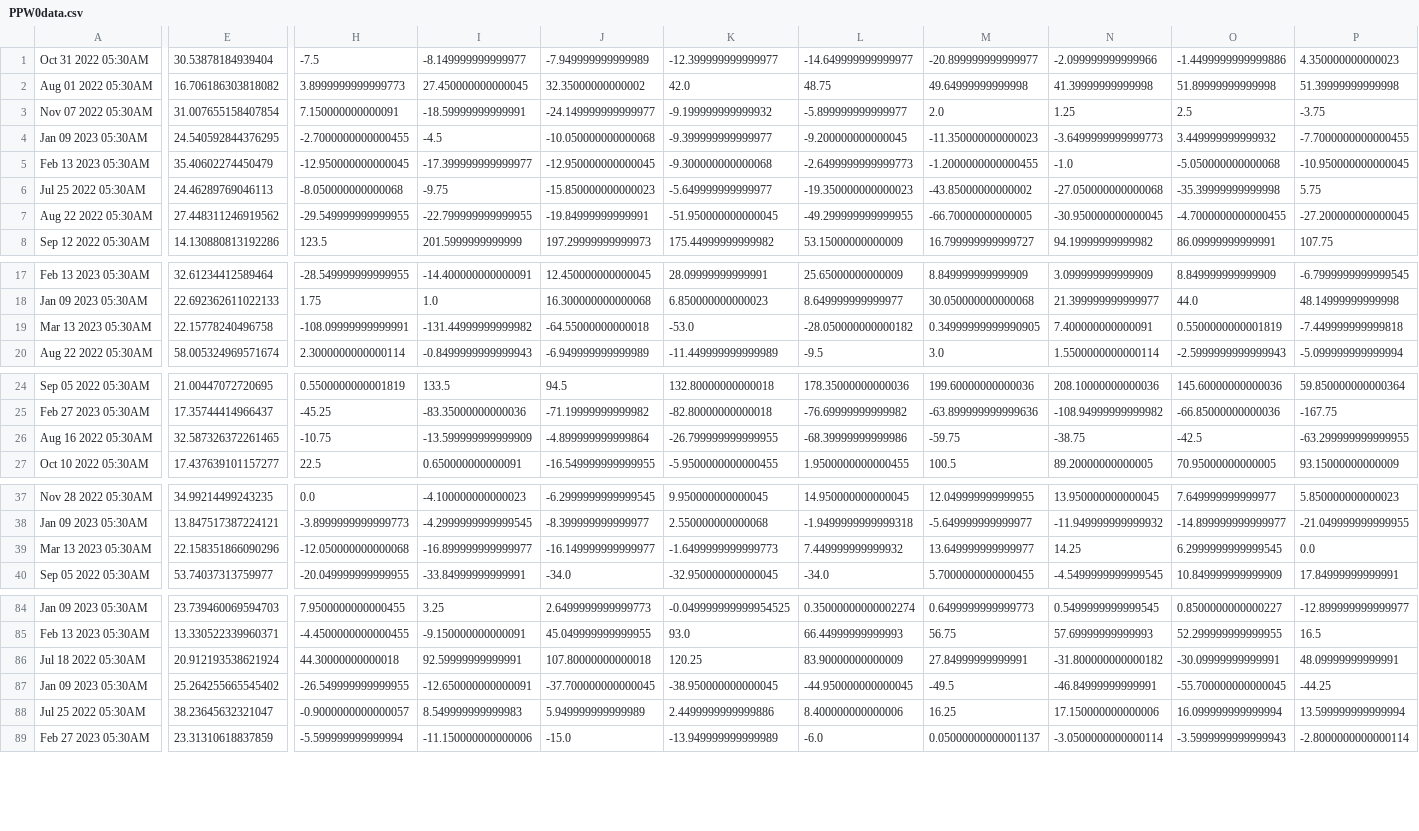
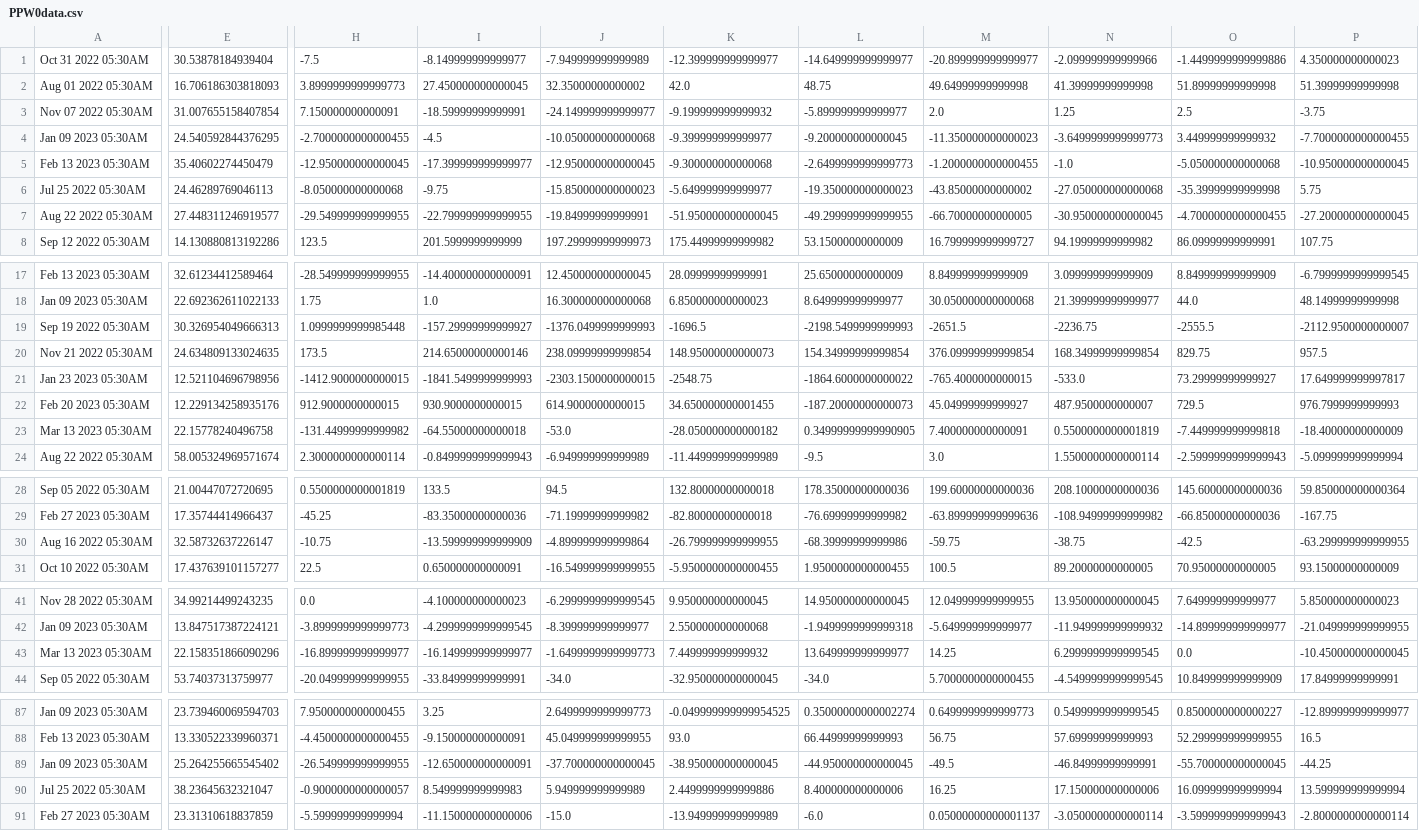
Before and after one commit to bentx/StockSpell, a CSV file: Results/details/PPW0data.csv, drawn as a sheet; only a part is shown, gaps mark what is left out; removed rows and columns are numbered as before the commit, all else as after; rows hold the shown columns only; the diff covers the shown part only; the diff names each change by its address in the sheet, - before the commit and + after, or states it on an @@ line.

```diff
--- a/Results/details/PPW0data.csv
+++ b/Results/details/PPW0data.csv
-E2: 16.706186303818082
+E2: 16.706186303818093
-E7: 27.448311246919562
+E7: 27.448311246919577
+row 19: Sep 19 2022 05:30AM | 30.326954049666313 | 1.0999999999985448 | -157.29999999999927 | -1376.0499999999993 | -1696.5 | -2198.5499999999993 | -2651.5 | -2236.75 | -2555.5 | -2112.9500000000007
+row 20: Nov 21 2022 05:30AM | 24.634809133024635 | 173.5 | 214.65000000000146 | 238.09999999999854 | 148.95000000000073 | 154.34999999999854 | 376.09999999999854 | 168.34999999999854 | 829.75 | 957.5
+row 21: Jan 23 2023 05:30AM | 12.521104696798956 | -1412.9000000000015 | -1841.5499999999993 | -2303.1500000000015 | -2548.75 | -1864.6000000000022 | -765.4000000000015 | -533.0 | 73.29999999999927 | 17.649999999997817
+row 22: Feb 20 2023 05:30AM | 12.229134258935176 | 912.9000000000015 | 930.9000000000015 | 614.9000000000015 | 34.650000000001455 | -187.20000000000073 | 45.04999999999927 | 487.9500000000007 | 729.5 | 976.7999999999993
-H23: -108.09999999999991
+H23: -131.44999999999982
-I23: -131.44999999999982
+I23: -64.55000000000018
-J23: -64.55000000000018
+J23: -53.0
-K23: -53.0
+K23: -28.050000000000182
-L23: -28.050000000000182
+L23: 0.34999999999990905
-M23: 0.34999999999990905
+M23: 7.400000000000091
-N23: 7.400000000000091
+N23: 0.5500000000001819
-O23: 0.5500000000001819
+O23: -7.449999999999818
-P23: -7.449999999999818
+P23: -18.40000000000009
-E30: 32.587326372261465
+E30: 32.58732637226147
-H43: -12.050000000000068
+H43: -16.899999999999977
-I43: -16.899999999999977
+I43: -16.149999999999977
-J43: -16.149999999999977
+J43: -1.6499999999999773
-K43: -1.6499999999999773
+K43: 7.449999999999932
-L43: 7.449999999999932
+L43: 13.649999999999977
-M43: 13.649999999999977
+M43: 14.25
-N43: 14.25
+N43: 6.2999999999999545
-O43: 6.2999999999999545
+O43: 0.0
-P43: 0.0
+P43: -10.450000000000045
-row 86: Jul 18 2022 05:30AM | 20.912193538621924 | 44.30000000000018 | 92.59999999999991 | 107.80000000000018 | 120.25 | 83.90000000000009 | 27.84999999999991 | -31.800000000000182 | -30.09999999999991 | 48.09999999999991
```
Also changed, not shown: 1 removed row and 53 edited cells elsewhere in this file, Results/details/1WA20data.csv, Results/details/PDCB0data.csv, 20 other files.
